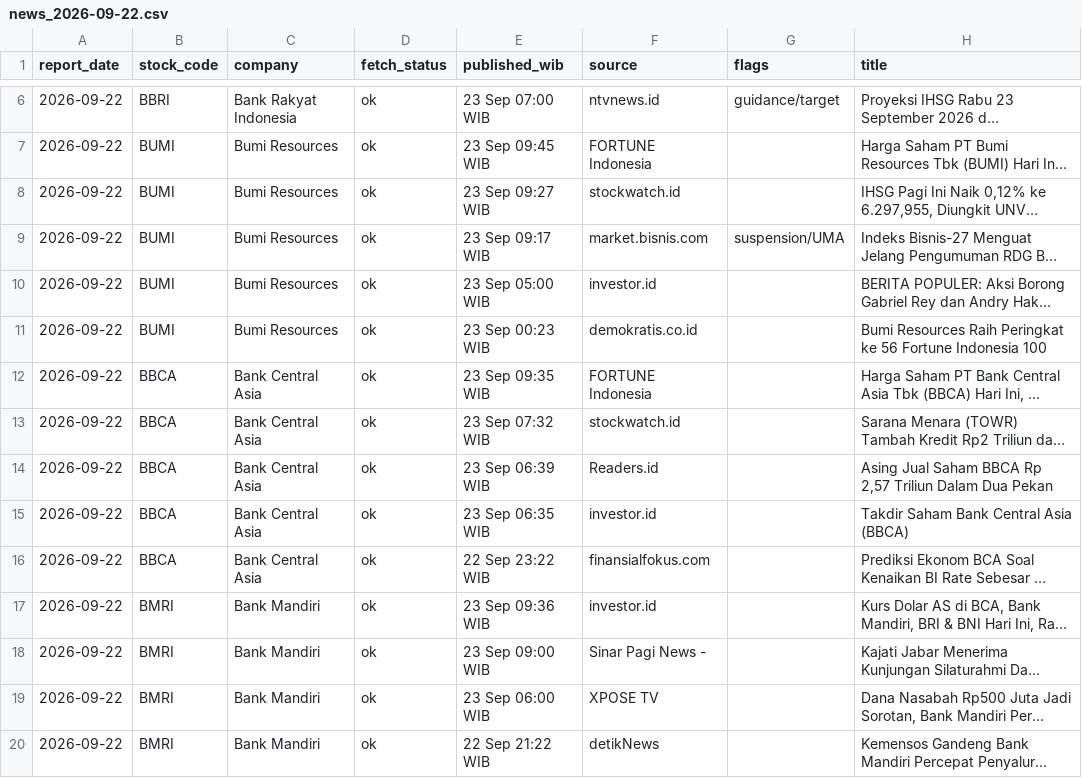
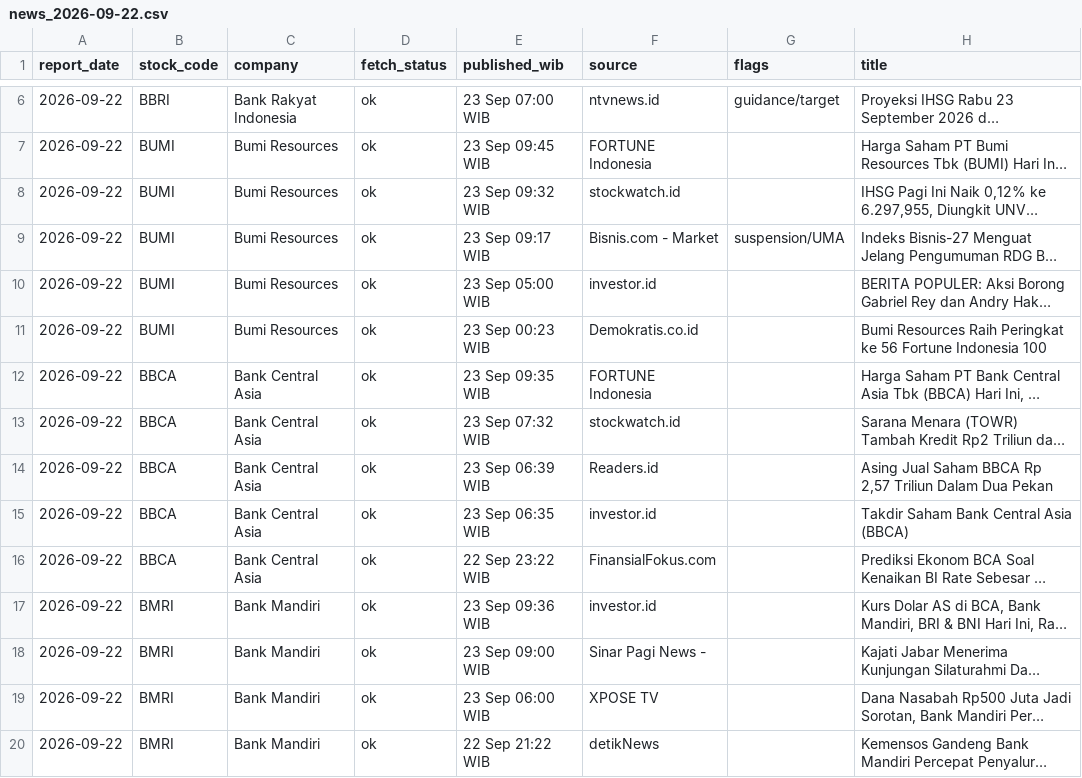
Before and after one commit to kevinnishitoyo/idx-top10-dashboard, a CSV file: reports/news_2026-09-22.csv, drawn as a sheet; only a part is shown, gaps mark what is left out; long unchanged cells end in …; the diff covers the shown part only; the diff names each change by its address in the sheet, - before the commit and + after, or states it on an @@ line.

```diff
--- a/reports/news_2026-09-22.csv
+++ b/reports/news_2026-09-22.csv
-E8 (published_wib): 23 Sep 09:27 WIB
+E8 (published_wib): 23 Sep 09:32 WIB
-F9 (source): market.bisnis.com
+F9 (source): Bisnis.com - Market
-F11 (source): demokratis.co.id
+F11 (source): Demokratis.co.id
-F16 (source): finansialfokus.com
+F16 (source): FinansialFokus.com
```
Also changed, not shown: 1 added row, 1 removed row and 9 edited cells elsewhere in this file, reports/top10_report_2026-09-22.csv, 9 other files.
